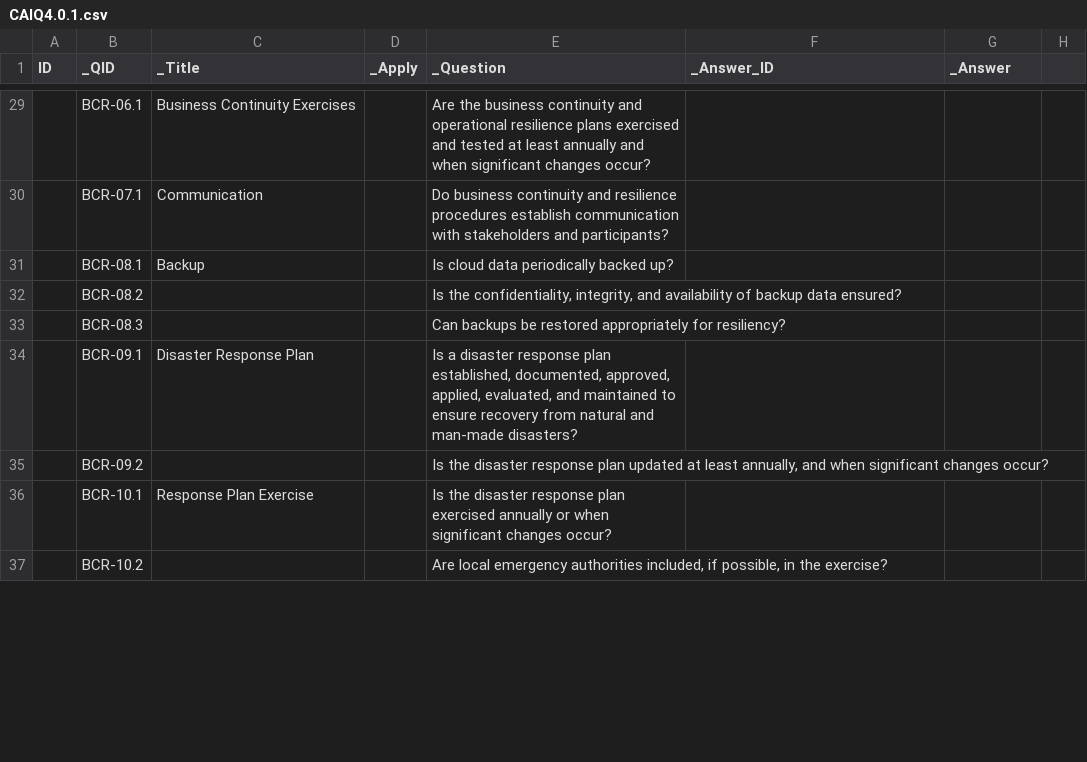
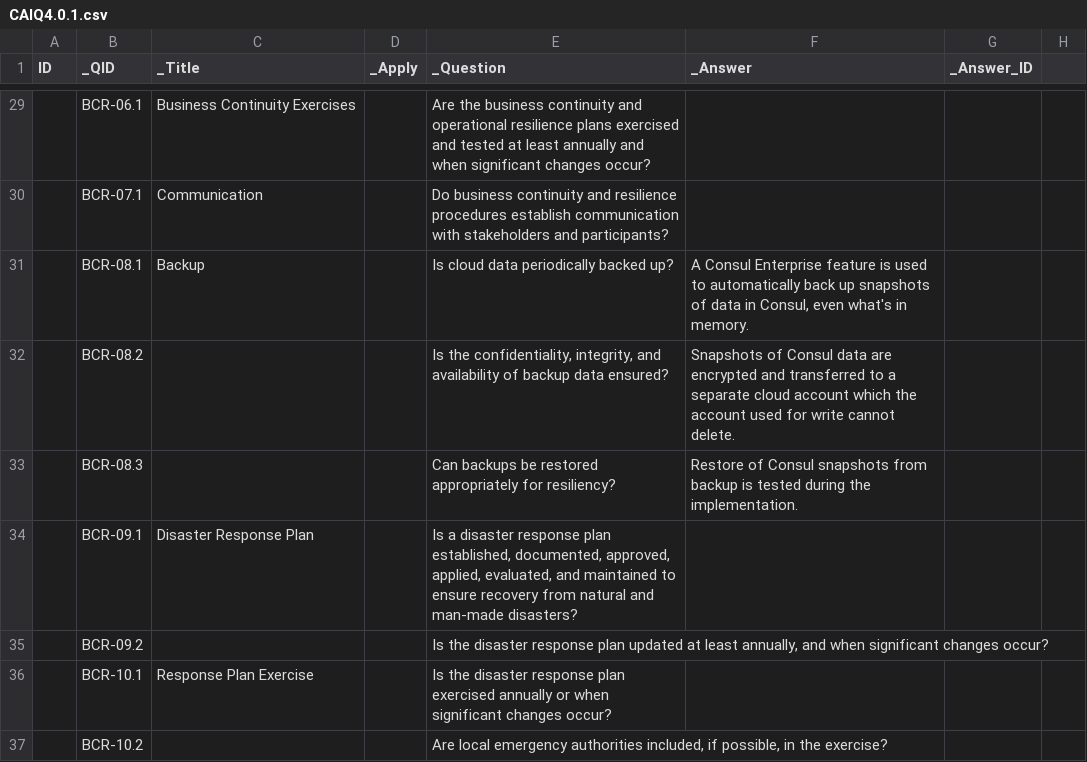
Before and after one commit to bomonike/fullest-stack, a CSV file: python/caiq-html-gen/CAIQ4.0.1.csv, drawn as a sheet; only a part is shown, gaps mark what is left out; the diff covers the shown part only.

```diff
--- a/python/caiq-html-gen/CAIQ4.0.1.csv
+++ b/python/caiq-html-gen/CAIQ4.0.1.csv
@@ -1 +1 @@
-ID,_QID,_Title,_Apply,_Question,_Answer_ID,_Answer,
+ID,_QID,_Title,_Apply,_Question,_Answer,_Answer_ID,
@@ -59,8 +59,8 @@
 ",,,
-,BCR-08.1,Backup,,"Is cloud data periodically backed up?
-",,,
-,BCR-08.2,,,"Is the confidentiality, integrity, and availability of backup data ensured?
-",,,
-,BCR-08.3,,,"Can backups be restored appropriately for resiliency?
-",,,
+,BCR-08.1,Backup,,"Is cloud data periodically backed up?
+","A Consul Enterprise feature is used to automatically back up snapshots of data in Consul, even what's in memory.",,
+,BCR-08.2,,,"Is the confidentiality, integrity, and availability of backup data ensured?
+",Snapshots of Consul data are encrypted and transferred to a separate cloud account which the account used for write cannot delete.,,
+,BCR-08.3,,,"Can backups be restored appropriately for resiliency?
+",Restore of Consul snapshots from backup is tested during the implementation.,,
 ,BCR-09.1,Disaster Response Plan,,"Is a disaster response plan established, documented, approved, applied, evaluated, and maintained to ensure recovery from natural and man-made disasters?
```
Also changed, not shown: 27 edited cells elsewhere in this file, 3 other files.
